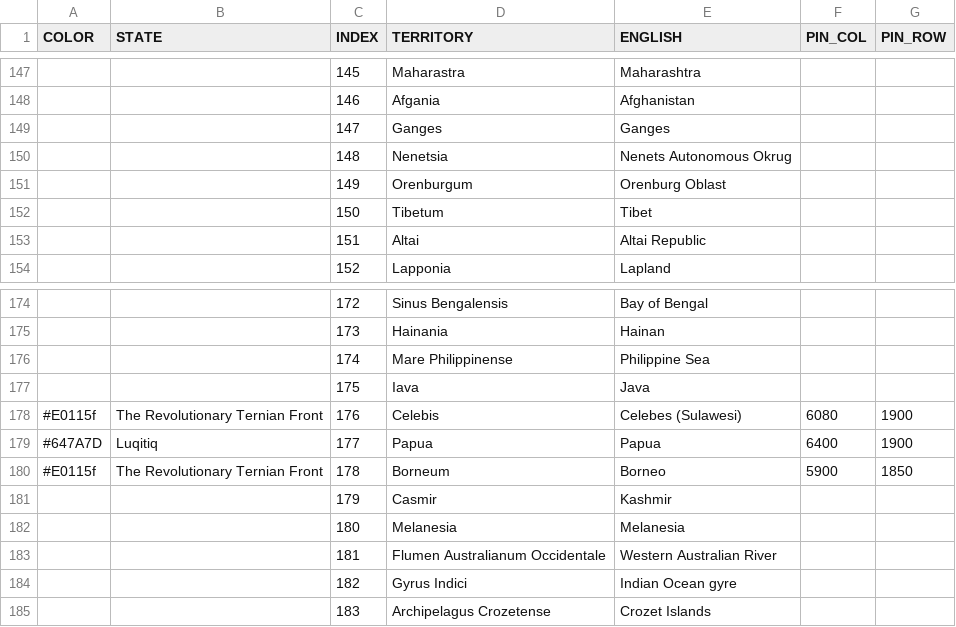
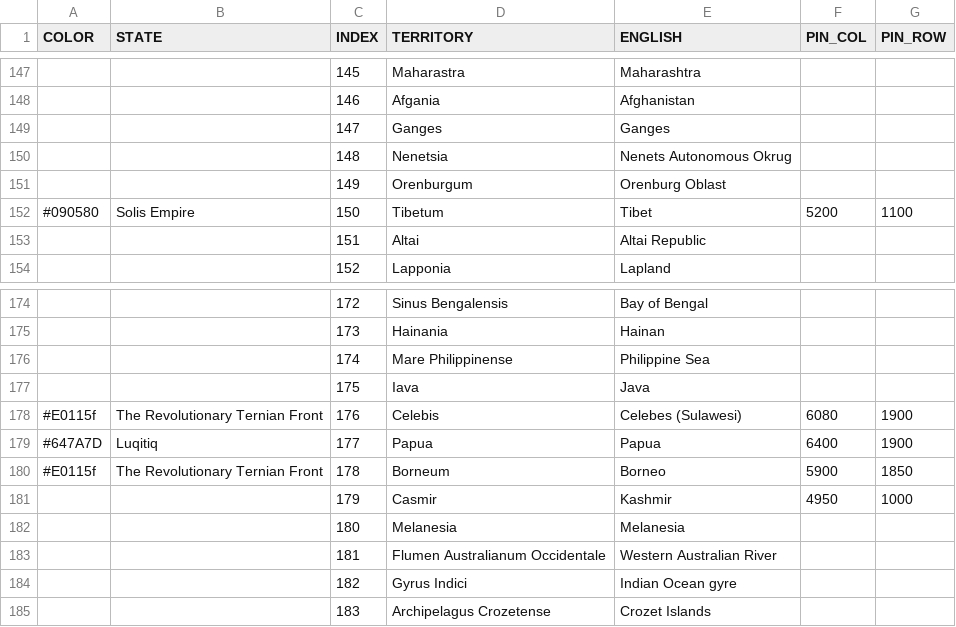
Before and after one commit to MountAye/map-nationstates-philosophers, a CSV file: REGISTER.csv, drawn as a sheet; only a part is shown, gaps mark what is left out.

Commit message:
add Solis Empire

```diff
--- a/REGISTER.csv
+++ b/REGISTER.csv
@@ -151,3 +151,3 @@ COLOR,STATE,INDEX,TERRITORY,ENGLISH,PIN_COL,PIN_ROW
 ,,149,Orenburgum,Orenburg Oblast,,
-,,150,Tibetum,Tibet,,
+#090580,Solis Empire,150,Tibetum,Tibet,5200,1100
 ,,151,Altai,Altai Republic,,
@@ -180,3 +180,3 @@ COLOR,STATE,INDEX,TERRITORY,ENGLISH,PIN_COL,PIN_ROW
 #E0115f,The Revolutionary Ternian Front,178,Borneum,Borneo,5900,1850
-,,179,Casmir,Kashmir,,
+,,179,Casmir,Kashmir,4950,1000
 ,,180,Melanesia,Melanesia,,
```
Also changed, not shown: 1 other file.
